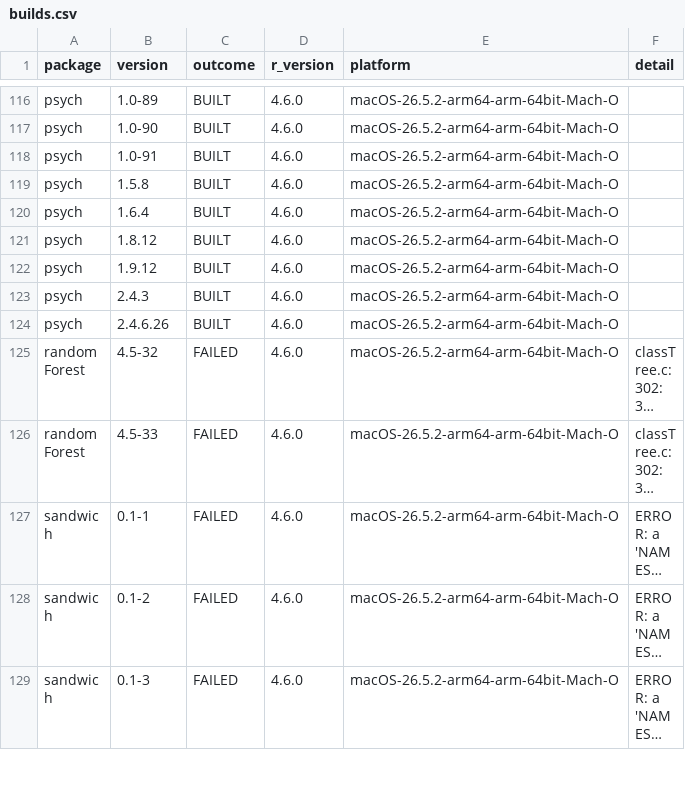
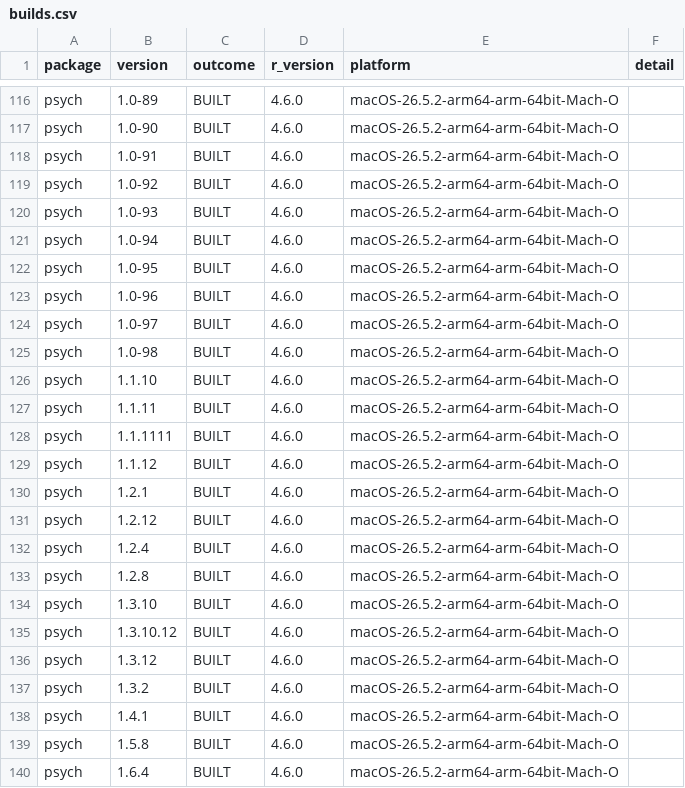
Before and after one commit to recite/kasauti, a CSV file: data/builds.csv, drawn as a sheet; only a part is shown, gaps mark what is left out; the shorter side is filled out with more unchanged rows; long unchanged cells end in ….

```diff
--- a/data/builds.csv
+++ b/data/builds.csv
@@ -118,2 +118,22 @@ psych,1.0-90,BUILT,4.6.0,macOS-26.5.2-arm64-arm-64bit-Mach-O,
 psych,1.0-91,BUILT,4.6.0,macOS-26.5.2-arm64-arm-64bit-Mach-O,
+psych,1.0-92,BUILT,4.6.0,macOS-26.5.2-arm64-arm-64bit-Mach-O,
+psych,1.0-93,BUILT,4.6.0,macOS-26.5.2-arm64-arm-64bit-Mach-O,
+psych,1.0-94,BUILT,4.6.0,macOS-26.5.2-arm64-arm-64bit-Mach-O,
+psych,1.0-95,BUILT,4.6.0,macOS-26.5.2-arm64-arm-64bit-Mach-O,
+psych,1.0-96,BUILT,4.6.0,macOS-26.5.2-arm64-arm-64bit-Mach-O,
+psych,1.0-97,BUILT,4.6.0,macOS-26.5.2-arm64-arm-64bit-Mach-O,
+psych,1.0-98,BUILT,4.6.0,macOS-26.5.2-arm64-arm-64bit-Mach-O,
+psych,1.1.10,BUILT,4.6.0,macOS-26.5.2-arm64-arm-64bit-Mach-O,
+psych,1.1.11,BUILT,4.6.0,macOS-26.5.2-arm64-arm-64bit-Mach-O,
+psych,1.1.1111,BUILT,4.6.0,macOS-26.5.2-arm64-arm-64bit-Mach-O,
+psych,1.1.12,BUILT,4.6.0,macOS-26.5.2-arm64-arm-64bit-Mach-O,
+psych,1.2.1,BUILT,4.6.0,macOS-26.5.2-arm64-arm-64bit-Mach-O,
+psych,1.2.12,BUILT,4.6.0,macOS-26.5.2-arm64-arm-64bit-Mach-O,
+psych,1.2.4,BUILT,4.6.0,macOS-26.5.2-arm64-arm-64bit-Mach-O,
+psych,1.2.8,BUILT,4.6.0,macOS-26.5.2-arm64-arm-64bit-Mach-O,
+psych,1.3.10,BUILT,4.6.0,macOS-26.5.2-arm64-arm-64bit-Mach-O,
+psych,1.3.10.12,BUILT,4.6.0,macOS-26.5.2-arm64-arm-64bit-Mach-O,
+psych,1.3.12,BUILT,4.6.0,macOS-26.5.2-arm64-arm-64bit-Mach-O,
+psych,1.3.2,BUILT,4.6.0,macOS-26.5.2-arm64-arm-64bit-Mach-O,
+psych,1.4.1,BUILT,4.6.0,macOS-26.5.2-arm64-arm-64bit-Mach-O,
 psych,1.5.8,BUILT,4.6.0,macOS-26.5.2-arm64-arm-64bit-Mach-O,
```
Also changed, not shown: 5 other files.
